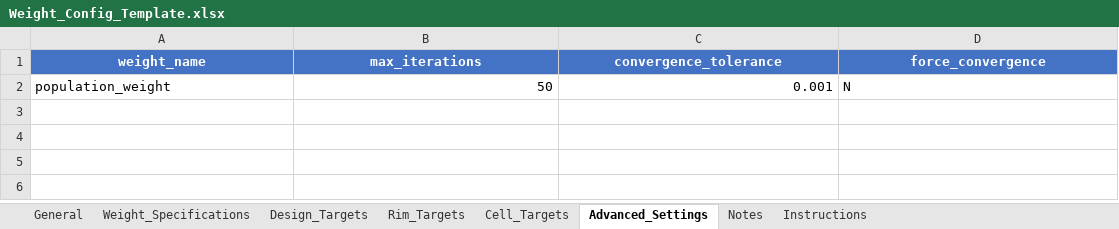
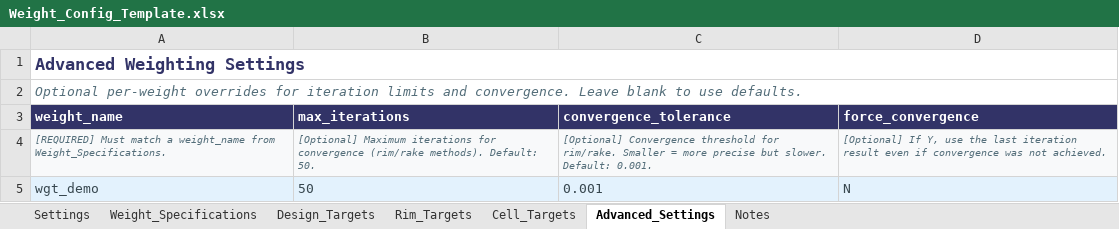
Before and after one commit to DuncanRBrett/Turas, an Excel workbook: modules/weighting/templates/Weight_Config_Template.xlsx, sheet Advanced_Settings, drawn as a sheet; values as stored, in another font and other column widths than the file's, no borders; addresses are those after the commit; the diff names each change by its address in the sheet, - before the commit and + after, or states it on an @@ line.

```diff
--- a/modules/weighting/templates/Weight_Config_Template.xlsx (sheet Advanced_Settings)
+++ b/modules/weighting/templates/Weight_Config_Template.xlsx (sheet Advanced_Settings)
-sheet tab: General
+sheet tab: Settings
-sheet tab: Instructions
+row 1: Advanced Weighting Settings
+row 2: Optional per-weight overrides for iteration limits and convergence. Leave blank to use defaults.
@@ A3:D3 fill: #4472C4 → #323367, alignment: center → left @@
+row 4: [REQUIRED] Must match a weight_name from Weight_Specifications. | [Optional] Maximum iterations for convergence (rim/rake methods). Default: 50. | [Optional] Convergence threshold for rim/rake. Smaller = more precise but slower. Default: 0.001. | [Optional] If Y, use the last iteration result even if convergence was not achieved.
-A5 (weight_name): population_weight
+A5 (weight_name): wgt_demo
@@ A5:D5 fill: none → #E3F2FD, text colour: black → #37474F @@
-B5:C5 alignment: right
+B5:C5 alignment: left
```
Also changed, not shown: sheet Rim_Targets, sheet Weight_Specifications, sheet Settings, sheet Cell_Targets, sheet Design_Targets, sheet Notes, modules/catdriver/docs/templates/CatDriver_Config_Template.xlsx, modules/keydriver/docs/templates/KeyDriver_Config_Template.xlsx, 5 other files.
